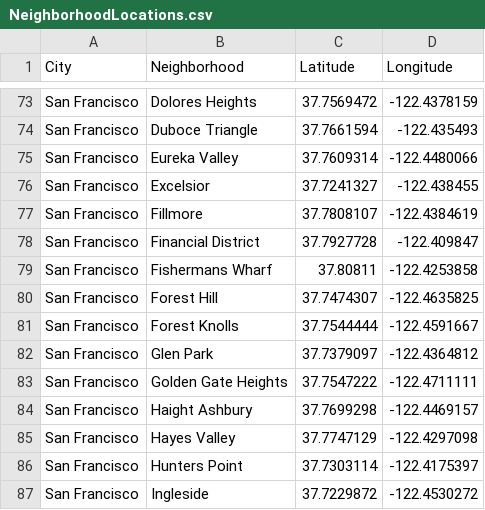
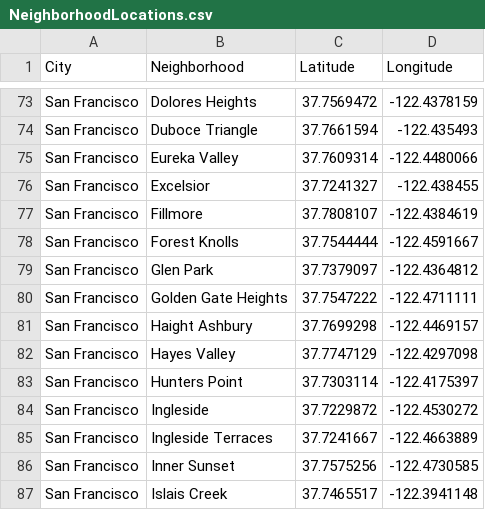
Before and after one commit to adamson22/Coursera_Capstone, a CSV file: NeighborhoodLocations.csv, drawn as a sheet; only a part is shown, gaps mark what is left out; the shorter side is filled out with more unchanged rows; the diff names each change by its address in the sheet, - before the commit and + after, or states it on an @@ line.

Commit message:
Update NeighborhoodLocations.csv

```diff
--- a/NeighborhoodLocations.csv
+++ b/NeighborhoodLocations.csv
-row 78: San Francisco | Financial District | 37.7927728 | -122.409847
-row 79: San Francisco | Fishermans Wharf | 37.80811 | -122.4253858
-row 80: San Francisco | Forest Hill | 37.7474307 | -122.4635825
```
